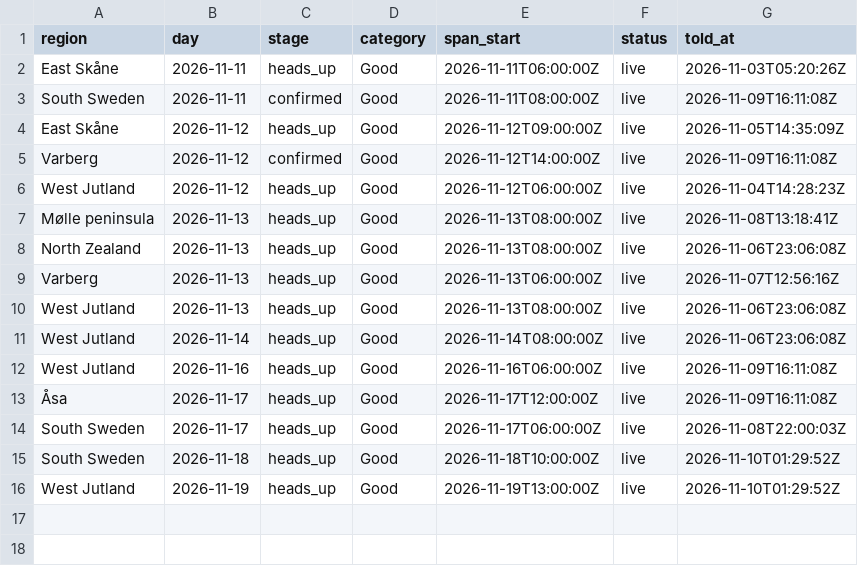
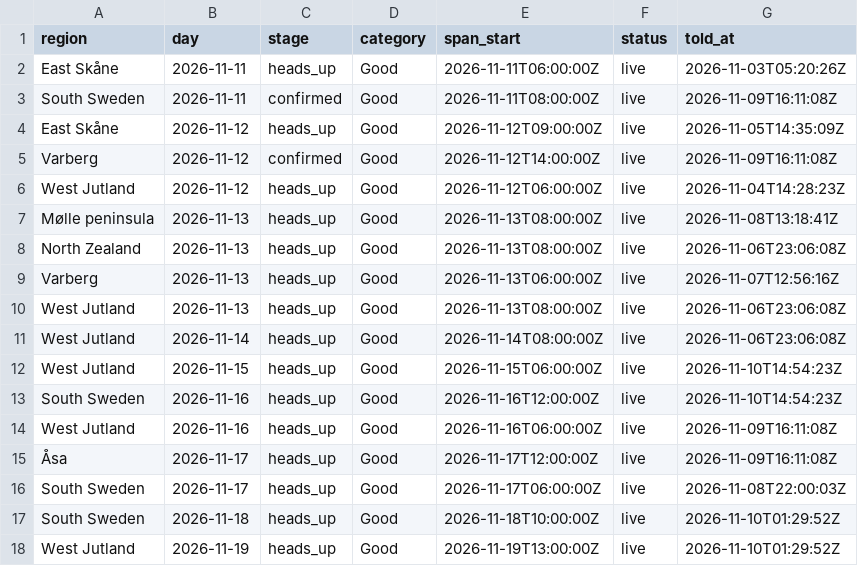
Before and after one commit to Jallen1998/surf-forecasting, a CSV file: state/regions_told.csv, drawn as a sheet.

```diff
--- a/state/regions_told.csv
+++ b/state/regions_told.csv
@@ -11,2 +11,4 @@
 "West Jutland","2026-11-14","heads_up","Good","2026-11-14T08:00:00Z","live","2026-11-06T23:06:08Z"
+"West Jutland","2026-11-15","heads_up","Good","2026-11-15T06:00:00Z","live","2026-11-10T14:54:23Z"
+"South Sweden","2026-11-16","heads_up","Good","2026-11-16T12:00:00Z","live","2026-11-10T14:54:23Z"
 "West Jutland","2026-11-16","heads_up","Good","2026-11-16T06:00:00Z","live","2026-11-09T16:11:08Z"
```
Also changed, not shown: state/windows.csv, 1 other file.
